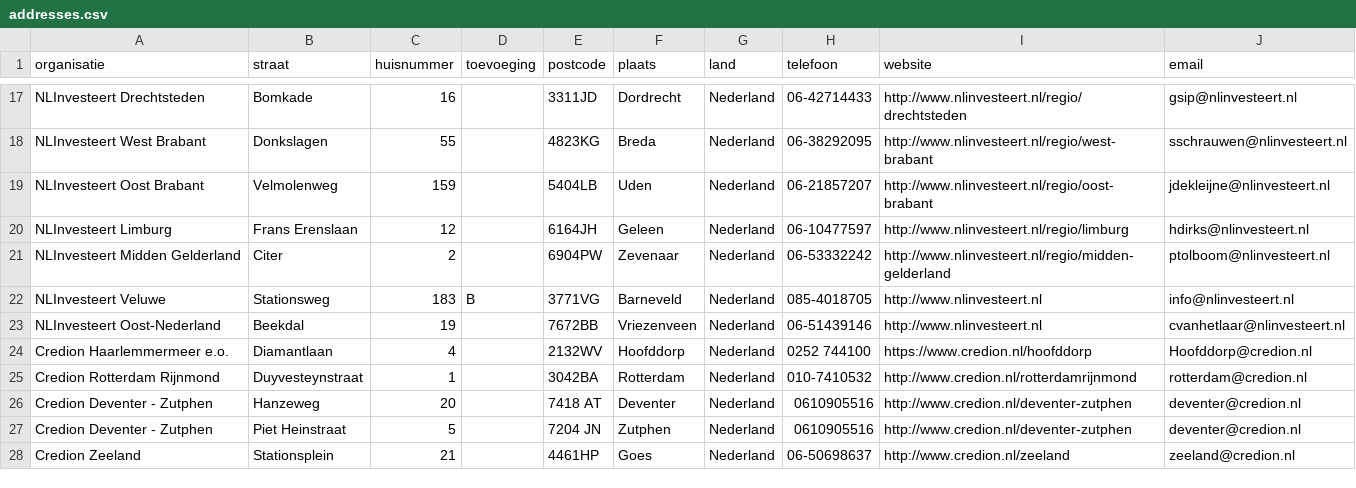
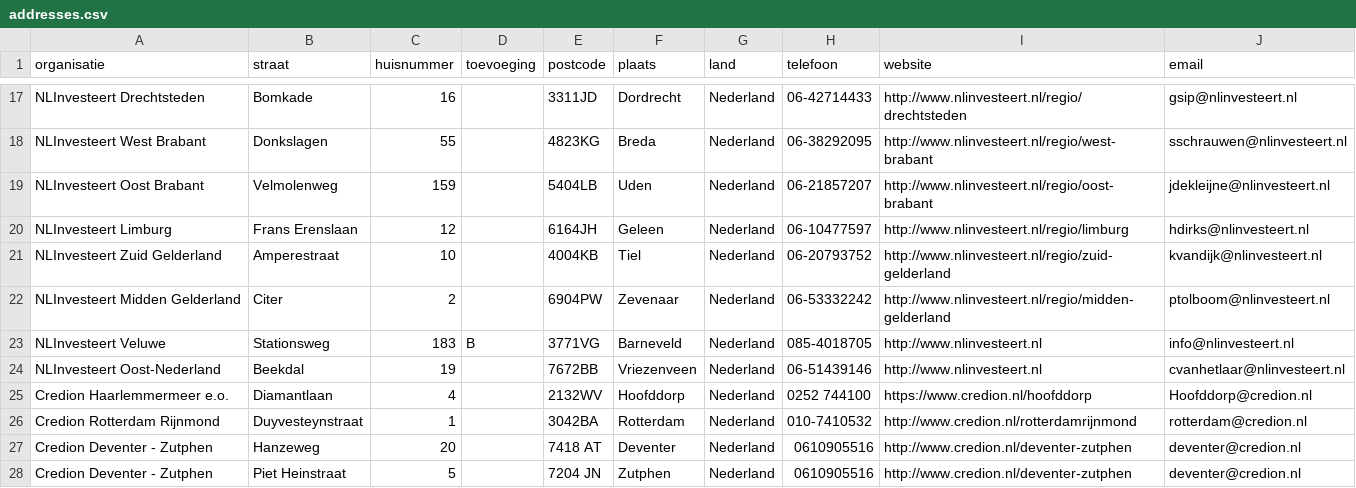
Before and after one commit to Stichting-MKB-Financiering/update-advisors, a CSV file: addresses.csv, drawn as a sheet; only a part is shown, gaps mark what is left out; the shorter side is filled out with more unchanged rows.

```diff
--- a/addresses.csv
+++ b/addresses.csv
@@ -20,2 +20,3 @@
 "NLInvesteert Limburg", "Frans Erenslaan", "12", , "6164JH", "Geleen", "Nederland", "06-10477597", "http://www.nlinvesteert.nl/regio/limburg", "hdirks@nlinvesteert.nl"
+"NLInvesteert Zuid Gelderland", "Amperestraat", "10", , "4004KB", "Tiel", "Nederland", "06-20793752", "http://www.nlinvesteert.nl/regio/zuid-gelderland", "kvandijk@nlinvesteert.nl"
 "NLInvesteert Midden Gelderland", "Citer", "2", , "6904PW", "Zevenaar", "Nederland", "06-53332242", "http://www.nlinvesteert.nl/regio/midden-gelderland", "ptolboom@nlinvesteert.nl"
```
Also changed, not shown: 1 other file.
